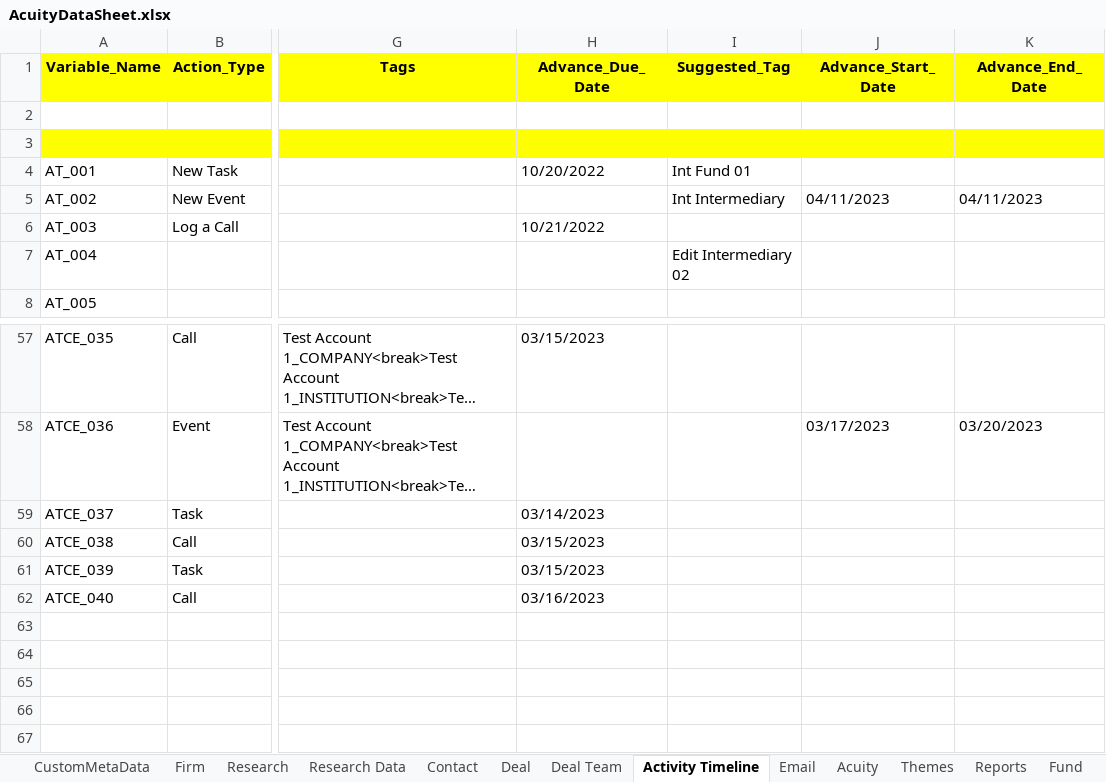
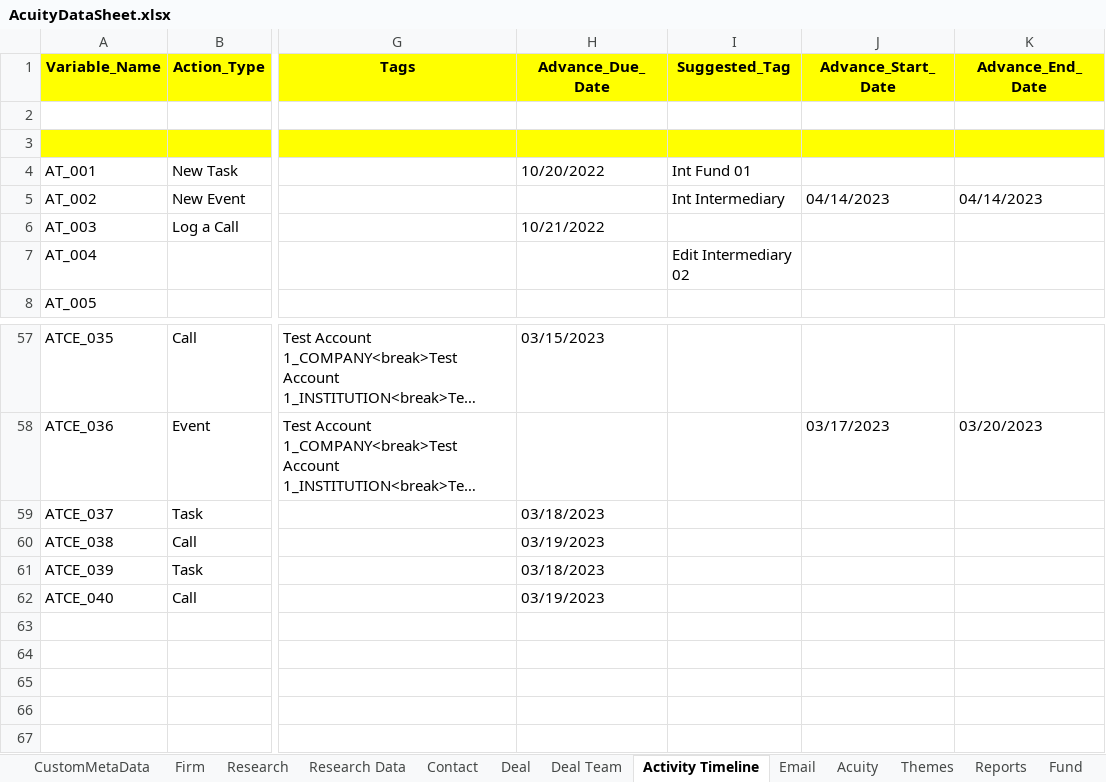
Before and after one commit to NitinNavatar/PE4.7, an Excel workbook: AcuityDataSheet.xlsx, sheet Activity Timeline, drawn as a sheet; only a part is shown, gaps mark what is left out; long unchanged cells end in …; values as stored, in another font and other column widths than the file's, no borders; the diff names each change by its address in the sheet, - before the commit and + after, or states it on an @@ line.

```diff
--- a/AcuityDataSheet.xlsx (sheet Activity Timeline)
+++ b/AcuityDataSheet.xlsx (sheet Activity Timeline)
-J5 (Advance_Start_Date): 04/11/2023
+J5 (Advance_Start_Date): 04/14/2023
-K5 (Advance_End_Date): 04/11/2023
+K5 (Advance_End_Date): 04/14/2023
-H59 (Advance_Due_Date): 03/14/2023
+H59 (Advance_Due_Date): 03/18/2023
-H60 (Advance_Due_Date): 03/15/2023
+H60 (Advance_Due_Date): 03/19/2023
-H61 (Advance_Due_Date): 03/15/2023
+H61 (Advance_Due_Date): 03/18/2023
-H62 (Advance_Due_Date): 03/16/2023
+H62 (Advance_Due_Date): 03/19/2023
```
Also changed, not shown: 2 other files.
